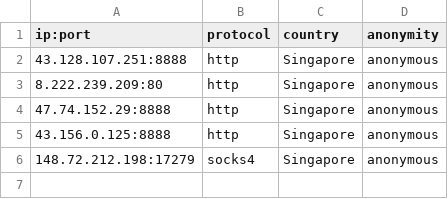
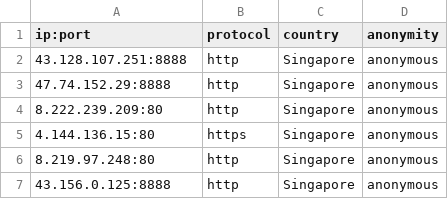
Before and after one commit to NoureddineRmila/daily-free-working-proxies, a CSV file: Singapore.csv, drawn as a sheet.

```diff
--- a/Singapore.csv
+++ b/Singapore.csv
@@ -2,5 +2,6 @@ ip:port,protocol,country,anonymity
 43.128.107.251:8888,http,Singapore,anonymous
+47.74.152.29:8888,http,Singapore,anonymous
 8.222.239.209:80,http,Singapore,anonymous
-47.74.152.29:8888,http,Singapore,anonymous
+4.144.136.15:80,https,Singapore,anonymous
+8.219.97.248:80,http,Singapore,anonymous
 43.156.0.125:8888,http,Singapore,anonymous
-148.72.212.198:17279,socks4,Singapore,anonymous
```
Also changed, not shown: Germany.csv, United States.csv, 14 other files.
